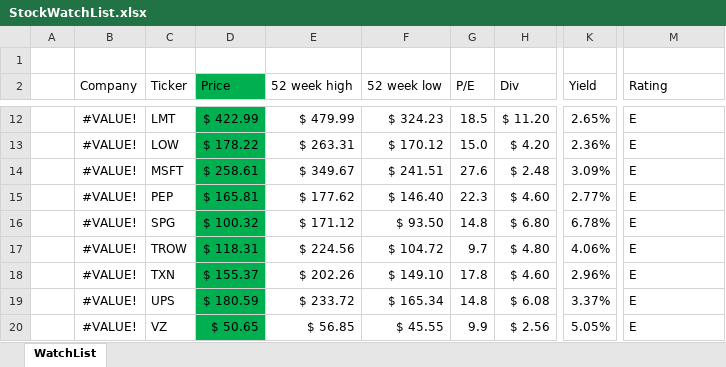
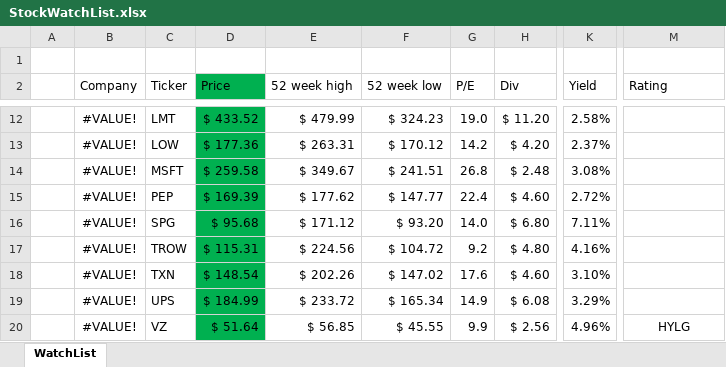
Before and after one commit to harveywargo2/Investing-Repo, an Excel workbook: StockWatchList.xlsx, sheet WatchList, drawn as a sheet; only a part is shown, gaps mark what is left out; values as stored, in another font and other column widths than the file's, no borders; table styles not drawn; the diff covers the shown part only; the diff names each change by its address in the sheet, - before the commit and + after, or states it on an @@ line.

Commit message:
Update StockWatchList.xlsx

```diff
--- a/StockWatchList.xlsx (sheet WatchList)
+++ b/StockWatchList.xlsx (sheet WatchList)
-D12 (Price): $ 422.99
+D12 (Price): $ 433.52
-G12 (P/E): 18.5
+G12 (P/E): 19.0
-K12 (Yield): 2.65%
+K12 (Yield): 2.58%
-M12:M19 (Rating): E
+M12:M19 (Rating): (empty)
-D13 (Price): $ 178.22
+D13 (Price): $ 177.36
-G13 (P/E): 15.0
+G13 (P/E): 14.2
-K13 (Yield): 2.36%
+K13 (Yield): 2.37%
-D14 (Price): $ 258.61
+D14 (Price): $ 259.58
-G14 (P/E): 27.6
+G14 (P/E): 26.8
-K14 (Yield): 3.09%
+K14 (Yield): 3.08%
-D15 (Price): $ 165.81
+D15 (Price): $ 169.39
-F15 (52 week low): $ 146.40
+F15 (52 week low): $ 147.77
-G15 (P/E): 22.3
+G15 (P/E): 22.4
-K15 (Yield): 2.77%
+K15 (Yield): 2.72%
-D16 (Price): $ 100.32
+D16 (Price): $ 95.68
-F16 (52 week low): $ 93.50
+F16 (52 week low): $ 93.20
-G16 (P/E): 14.8
+G16 (P/E): 14.0
-K16 (Yield): 6.78%
+K16 (Yield): 7.11%
-D17 (Price): $ 118.31
+D17 (Price): $ 115.31
-G17 (P/E): 9.7
+G17 (P/E): 9.2
-K17 (Yield): 4.06%
+K17 (Yield): 4.16%
-D18 (Price): $ 155.37
+D18 (Price): $ 148.54
-F18 (52 week low): $ 149.10
+F18 (52 week low): $ 147.02
-G18 (P/E): 17.8
+G18 (P/E): 17.6
-K18 (Yield): 2.96%
+K18 (Yield): 3.10%
-D19 (Price): $ 180.59
+D19 (Price): $ 184.99
-G19 (P/E): 14.8
+G19 (P/E): 14.9
-K19 (Yield): 3.37%
+K19 (Yield): 3.29%
-D20 (Price): $ 50.65
+D20 (Price): $ 51.64
-K20 (Yield): 5.05%
+K20 (Yield): 4.96%
-M20 (Rating): E
+M20 (Rating): HYLG
-M20 alignment: left
+M20 alignment: center
```
Also changed, not shown: 47 edited cells and cell formats elsewhere in this sheet.
